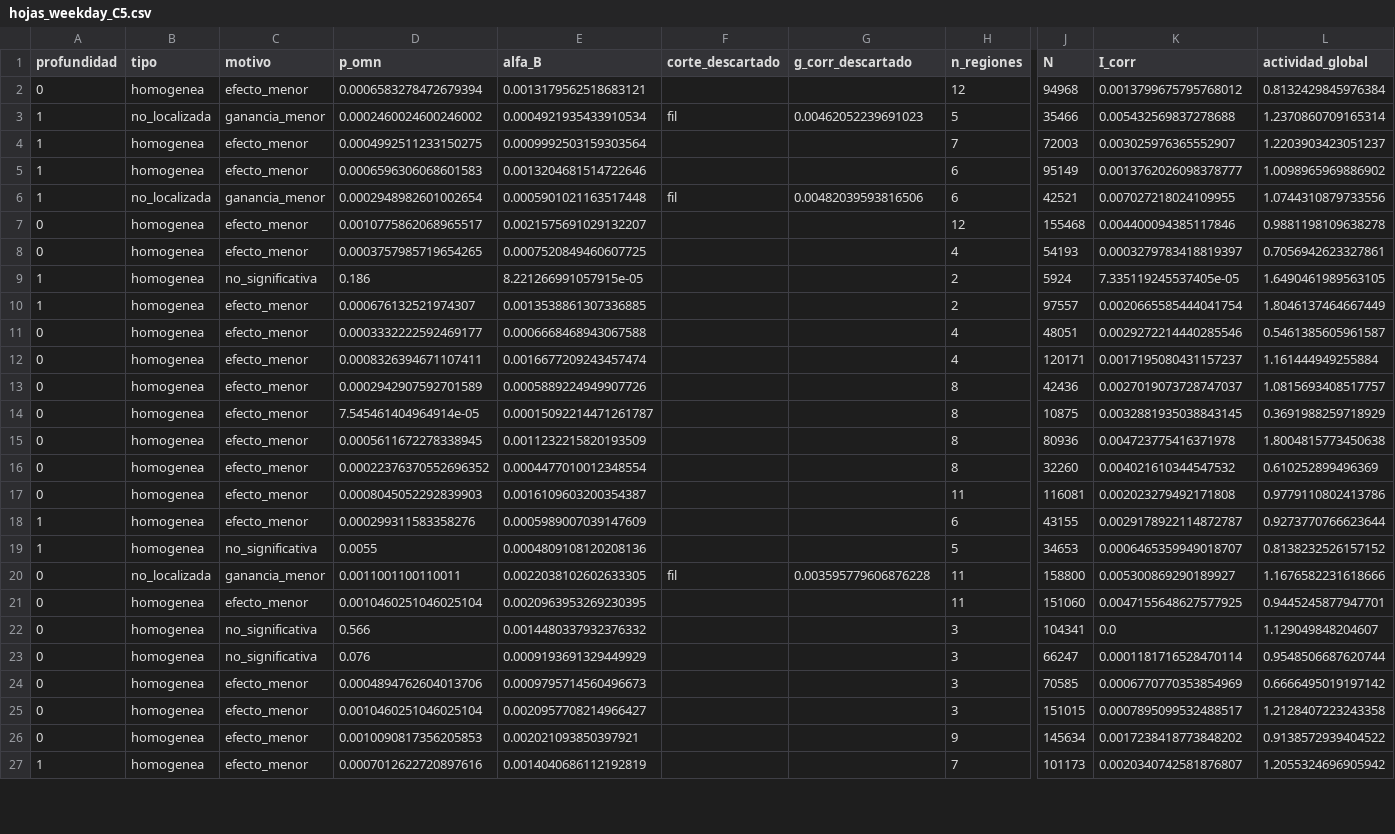
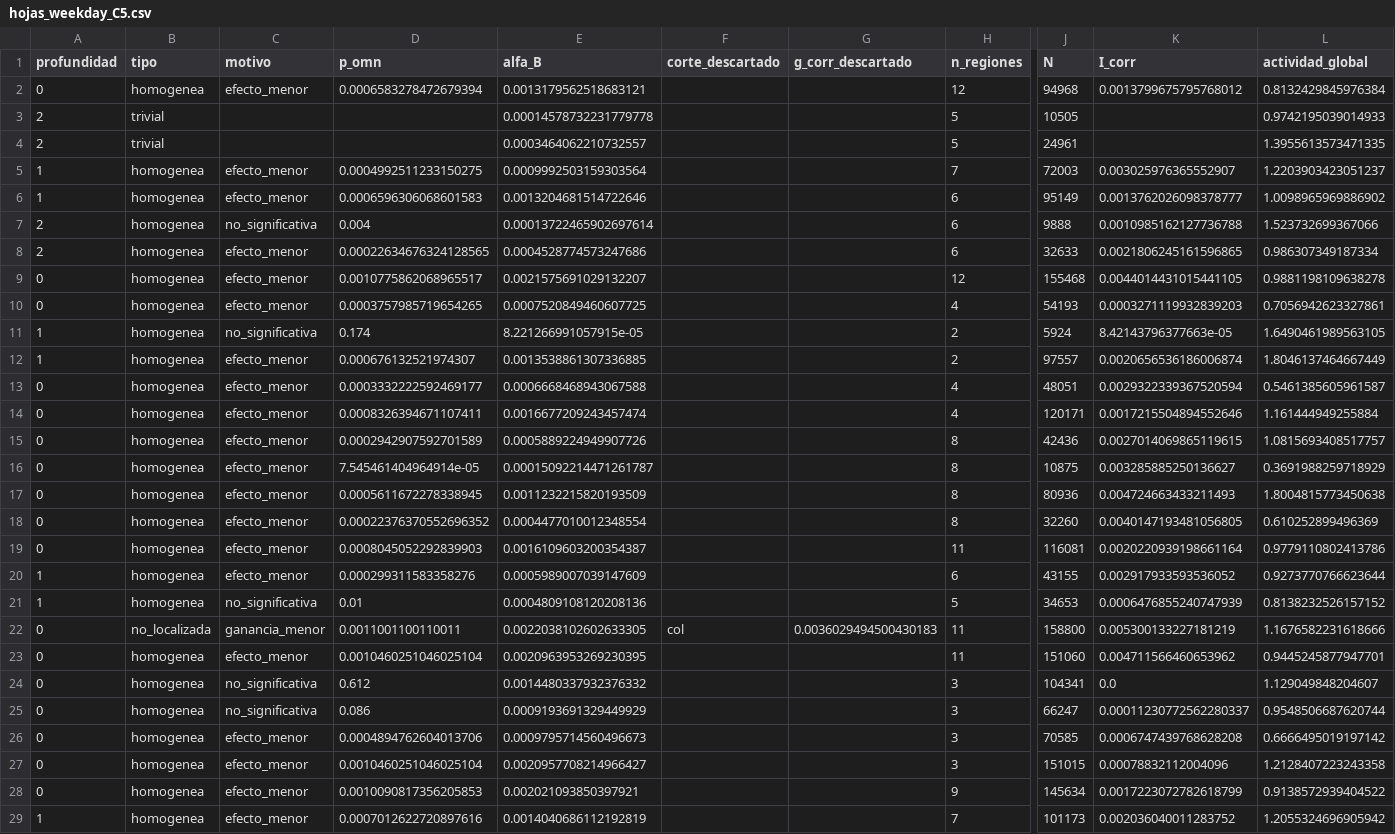
Before and after one commit to luisfabiandiaz/PFC2, a CSV file: Implementaciones/Resultados/AST-CC/hojas_weekday_C5.csv, drawn as a sheet; only a part is shown, gaps mark what is left out; removed rows and columns are numbered as before the commit, all else as after; rows hold the shown columns only; the diff covers the shown part only; the diff names each change by its address in the sheet, - before the commit and + after, or states it on an @@ line.

Commit message:
AST-CC: solo compiten los cortes significativos con g~ >= delta, y entre ellos decide z
Antes el corte se elegia por menor p-valor y z, y solo despues se comparaba su g~ con delta: si no llegaba, el bloque quedaba no localizado aunque el otro corte si llegara. Ahora un corte es admisible si es significativo y su g~ >= delta, y entre dos admisibles gana el de mayor z. El criterio queda en Parametros.desempate ('z', 'ganancia' o 'bic') para el analisis de sensibilidad.

Elegir por g~ se descarto: no descuenta los parametros que anade el corte (fil: n - 1, col: m - 1) y con delta = 0.0005 da J = 5543 frente a 4712 con z en laborables C5 (mejor rejilla: 5013). Con delta = 0.005, la admisibilidad lleva los cortes de 6 a 9 (3 de columnas, que se repiten en el resto de 2017) y la fraccion explicada del termino local de 29.8 % a 39.9 %.

05_comparacion.py ya no divide por cero cuando la rejilla rival es la saturada. Se regeneran los resultados de AST-CC/02 a 10.

```diff
--- a/Implementaciones/Resultados/AST-CC/hojas_weekday_C5.csv
+++ b/Implementaciones/Resultados/AST-CC/hojas_weekday_C5.csv
-row 3: 1 | no_localizada | ganancia_menor | 0.0002460024600246002 | 0.0004921935433910534 | fil | 0.00462052239691023 | 5 | 35466 | 0.005432569837278688 | 1.2370860709165314
+row 3: 2 | trivial |  |  | 0.00014578732231779778 |  |  | 5 | 10505 |  | 0.9742195039014933
+row 4: 2 | trivial |  |  | 0.0003464062210732557 |  |  | 5 | 24961 |  | 1.3955613573471335
-row 6: 1 | no_localizada | ganancia_menor | 0.0002948982601002654 | 0.0005901021163517448 | fil | 0.00482039593816506 | 6 | 42521 | 0.007027218024109955 | 1.0744310879733556
+row 7: 2 | homogenea | no_significativa | 0.004 | 0.00013722465902697614 |  |  | 6 | 9888 | 0.0010985162127736788 | 1.523732699367066
+row 8: 2 | homogenea | efecto_menor | 0.00022634676324128565 | 0.0004528774573247686 |  |  | 6 | 32633 | 0.0021806245161596865 | 0.986307349187334
-K9 (I_corr): 0.004400094385117846
+K9 (I_corr): 0.0044014431015441105
-K10 (I_corr): 0.0003279783418819397
+K10 (I_corr): 0.0003271119932839203
-D11 (p_omn): 0.186
+D11 (p_omn): 0.174
-K11 (I_corr): 7.335119245537405e-05
+K11 (I_corr): 8.42143796377663e-05
-K12 (I_corr): 0.0020665585444041754
+K12 (I_corr): 0.0020656536186006874
-K13 (I_corr): 0.0029272214440285546
+K13 (I_corr): 0.0029322339367520594
-K14 (I_corr): 0.0017195080431157237
+K14 (I_corr): 0.0017215504894552646
-K15 (I_corr): 0.0027019073728747037
+K15 (I_corr): 0.0027014069865119615
-K16 (I_corr): 0.0032881935038843145
+K16 (I_corr): 0.003285885250136627
-K17 (I_corr): 0.004723775416371978
+K17 (I_corr): 0.004724663433211493
-K18 (I_corr): 0.004021610344547532
+K18 (I_corr): 0.0040147193481056805
-K19 (I_corr): 0.002023279492171808
+K19 (I_corr): 0.0020220939198661164
-K20 (I_corr): 0.0029178922114872787
+K20 (I_corr): 0.002917933593536052
-D21 (p_omn): 0.0055
+D21 (p_omn): 0.01
-K21 (I_corr): 0.0006465359949018707
+K21 (I_corr): 0.0006476855240747939
-F22 (corte_descartado): fil
+F22 (corte_descartado): col
-G22 (g_corr_descartado): 0.003595779606876228
+G22 (g_corr_descartado): 0.0036029494500430183
-K22 (I_corr): 0.005300869290189927
+K22 (I_corr): 0.005300133227181219
-K23 (I_corr): 0.0047155648627577925
+K23 (I_corr): 0.004711566460653962
-D24 (p_omn): 0.566
+D24 (p_omn): 0.612
-D25 (p_omn): 0.076
+D25 (p_omn): 0.086
-K25 (I_corr): 0.0001181716528470114
+K25 (I_corr): 0.00011230772562280337
-K26 (I_corr): 0.0006770770353854969
+K26 (I_corr): 0.0006747439768628208
-K27 (I_corr): 0.0007895099532488517
+K27 (I_corr): 0.00078832112004096
-K28 (I_corr): 0.0017238418773848202
+K28 (I_corr): 0.0017223072782618799
-K29 (I_corr): 0.0020340742581876807
+K29 (I_corr): 0.002036040011283752
```
Also changed, not shown: 2 added rows, 1 removed row and 13 edited cells elsewhere in this file, Implementaciones/Resultados/AST-CC/hojas_holiday_C5.csv, Implementaciones/Resultados/AST-CC/hojas_weekday_C2.csv, 44 other files.
